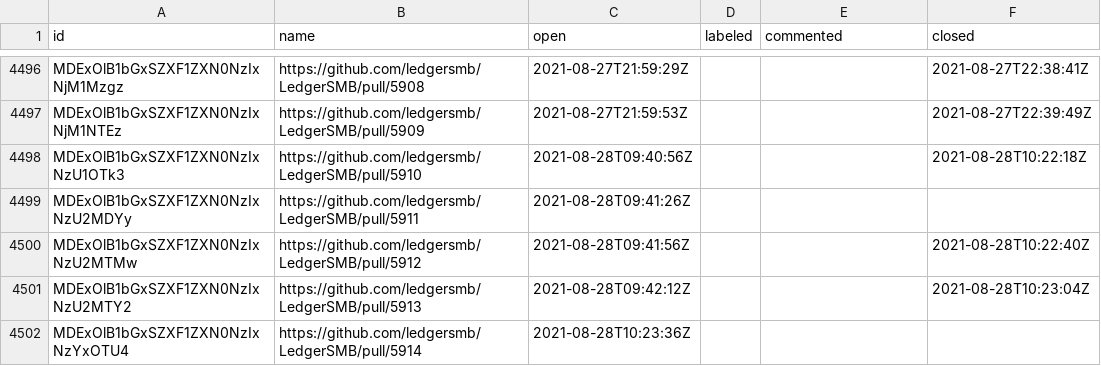
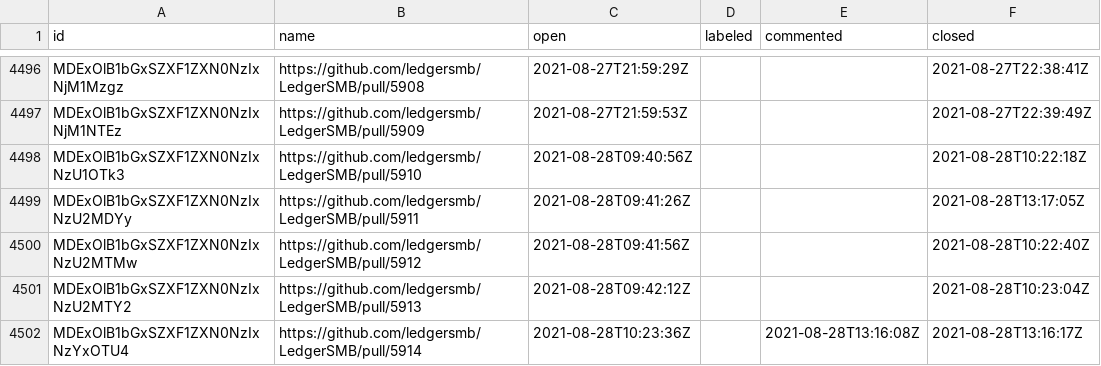
Before and after one commit to ledgersmb/ledgersmb-oselvar, a CSV file: data/ledgersmb/LedgerSMB/pullRequests.csv, drawn as a sheet; only a part is shown, gaps mark what is left out.

```diff
--- a/data/ledgersmb/LedgerSMB/pullRequests.csv
+++ b/data/ledgersmb/LedgerSMB/pullRequests.csv
@@ -4498,5 +4498,5 @@ MDExOlB1bGxSZXF1ZXN0NzIxNjM1NTEz,https://github.com/ledgersmb/LedgerSMB/pull/590
 MDExOlB1bGxSZXF1ZXN0NzIxNzU1OTk3,https://github.com/ledgersmb/LedgerSMB/pull/5910,2021-08-28T09:40:56Z,,,2021-08-28T10:22:18Z
-MDExOlB1bGxSZXF1ZXN0NzIxNzU2MDYy,https://github.com/ledgersmb/LedgerSMB/pull/5911,2021-08-28T09:41:26Z,,,
+MDExOlB1bGxSZXF1ZXN0NzIxNzU2MDYy,https://github.com/ledgersmb/LedgerSMB/pull/5911,2021-08-28T09:41:26Z,,,2021-08-28T13:17:05Z
 MDExOlB1bGxSZXF1ZXN0NzIxNzU2MTMw,https://github.com/ledgersmb/LedgerSMB/pull/5912,2021-08-28T09:41:56Z,,,2021-08-28T10:22:40Z
 MDExOlB1bGxSZXF1ZXN0NzIxNzU2MTY2,https://github.com/ledgersmb/LedgerSMB/pull/5913,2021-08-28T09:42:12Z,,,2021-08-28T10:23:04Z
-MDExOlB1bGxSZXF1ZXN0NzIxNzYxOTU4,https://github.com/ledgersmb/LedgerSMB/pull/5914,2021-08-28T10:23:36Z,,,
+MDExOlB1bGxSZXF1ZXN0NzIxNzYxOTU4,https://github.com/ledgersmb/LedgerSMB/pull/5914,2021-08-28T10:23:36Z,,2021-08-28T13:16:08Z,2021-08-28T13:16:17Z
```
